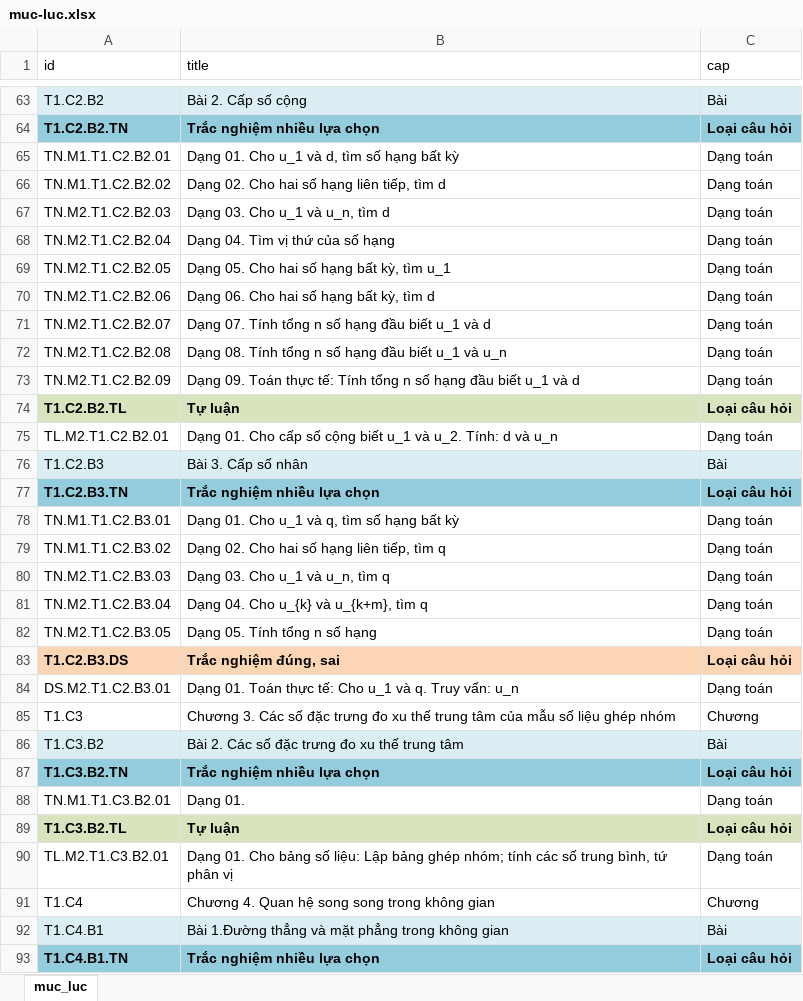
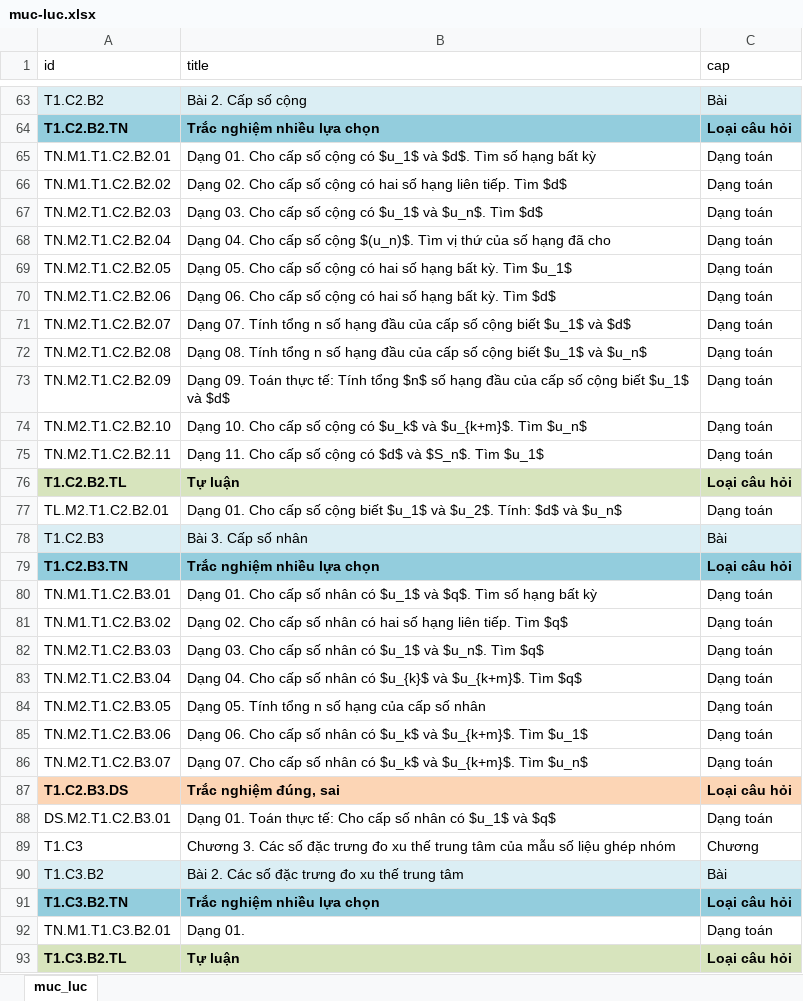
Before and after one commit to ntbinhnguyen/latex-exam-manager, an Excel workbook: frontend/public/muc-luc.xlsx, sheet muc_luc, drawn as a sheet; only a part is shown, gaps mark what is left out; the shorter side is filled out with more unchanged rows; values as stored, in another font and other column widths than the file's, no borders; conditional formats not drawn; addresses are those after the commit; the diff covers the shown part only; the diff names each change by its address in the sheet, - before the commit and + after, or states it on an @@ line.

Commit message:
16.00.25.11

```diff
--- a/frontend/public/muc-luc.xlsx (sheet muc_luc)
+++ b/frontend/public/muc-luc.xlsx (sheet muc_luc)
-B65 (title): …01. Cho u_1 và d, tìm số hạng…
+B65 (title): …01. Cho cấp số cộng có $u_1$ và $d$. Tìm số hạng…
-B66 (title): …02. Cho hai số hạng liên tiếp, tìm d
+B66 (title): …02. Cho cấp số cộng có hai số hạng liên tiếp. Tìm $d$
-B67 (title): Dạng 03. Cho u_1 và u_n, tìm d
+B67 (title): Dạng 03. Cho cấp số cộng có $u_1$ và $u_n$. Tìm $d$
-B68 (title): Dạng 04. Tìm vị thứ của số hạng
+B68 (title): Dạng 04. Cho cấp số cộng $(u_n)$. Tìm vị thứ của số hạng đã cho
-B69 (title): …05. Cho hai số hạng bất kỳ, tìm u_1
+B69 (title): …05. Cho cấp số cộng có hai số hạng bất kỳ. Tìm $u_1$
-B70 (title): …06. Cho hai số hạng bất kỳ, tìm d
+B70 (title): …06. Cho cấp số cộng có hai số hạng bất kỳ. Tìm $d$
-B71 (title): …hạng đầu biết u_1 và d
+B71 (title): …hạng đầu của cấp số cộng biết $u_1$ và $d$
-B72 (title): …hạng đầu biết u_1 và u_n
+B72 (title): …hạng đầu của cấp số cộng biết $u_1$ và $u_n$
-B73 (title): …Tính tổng n số hạng đầu biết u_1 và d
+B73 (title): …Tính tổng $n$ số hạng đầu của cấp số cộng biết $u_1$ và $d$
+row 74: TN.M2.T1.C2.B2.10 | Dạng 10. Cho cấp số cộng có $u_k$ và $u_{k+m}$. Tìm $u_n$ | Dạng toán
+row 75: TN.M2.T1.C2.B2.11 | Dạng 11. Cho cấp số cộng có $d$ và $S_n$. Tìm $u_1$ | Dạng toán
-B77 (title): …cộng biết u_1 và u_2. Tính: d và u_n
+B77 (title): …cộng biết $u_1$ và $u_2$. Tính: $d$ và $u_n$
-B80 (title): …01. Cho u_1 và q, tìm số hạng…
+B80 (title): …01. Cho cấp số nhân có $u_1$ và $q$. Tìm số hạng…
-B81 (title): …02. Cho hai số hạng liên tiếp, tìm q
+B81 (title): …02. Cho cấp số nhân có hai số hạng liên tiếp. Tìm $q$
-B82 (title): Dạng 03. Cho u_1 và u_n, tìm q
+B82 (title): Dạng 03. Cho cấp số nhân có $u_1$ và $u_n$. Tìm $q$
-B83 (title): …04. Cho u_{k} và u_{k+m}, tìm q
+B83 (title): …04. Cho cấp số nhân có $u_{k}$ và $u_{k+m}$. Tìm $q$
-B84 (title): Dạng 05. Tính tổng n số hạng
+B84 (title): Dạng 05. Tính tổng n số hạng của cấp số nhân
+row 85: TN.M2.T1.C2.B3.06 | Dạng 06. Cho cấp số nhân có $u_k$ và $u_{k+m}$. Tìm $u_1$ | Dạng toán
+row 86: TN.M2.T1.C2.B3.07 | Dạng 07. Cho cấp số nhân có $u_k$ và $u_{k+m}$. Tìm $u_n$ | Dạng toán
-B88 (title): …tế: Cho u_1 và q. Truy vấn: u_n
+B88 (title): …tế: Cho cấp số nhân có $u_1$ và $q$
```
Also changed, not shown: 8 edited cells elsewhere in this sheet.
